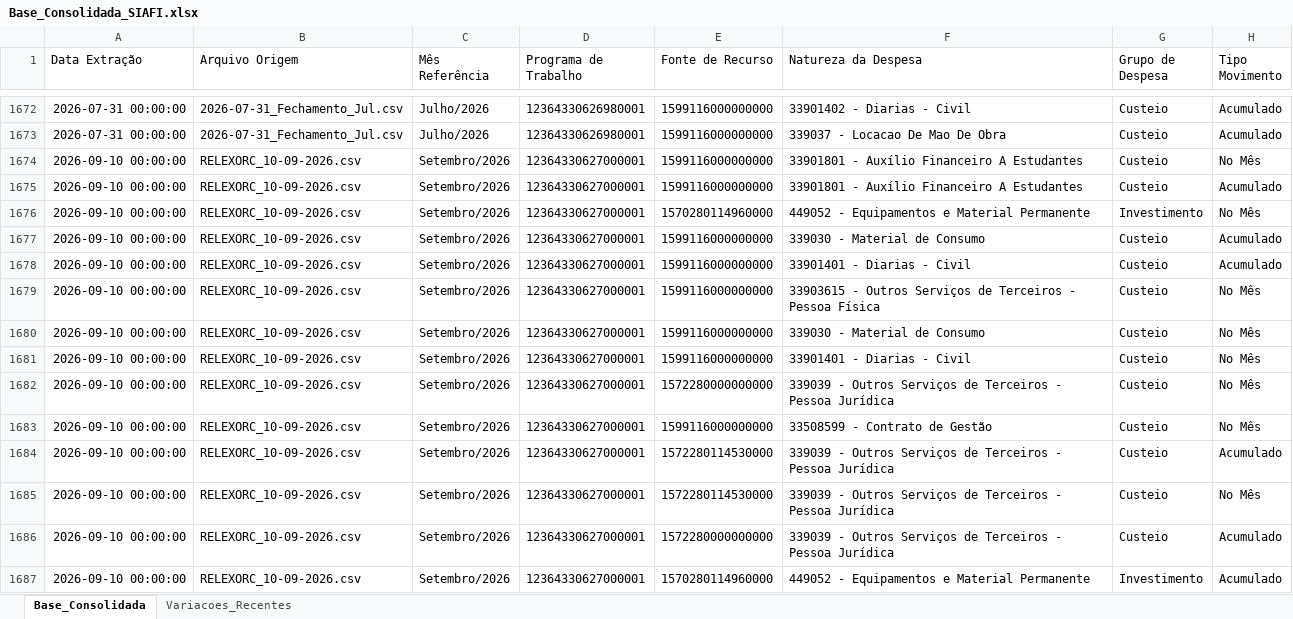
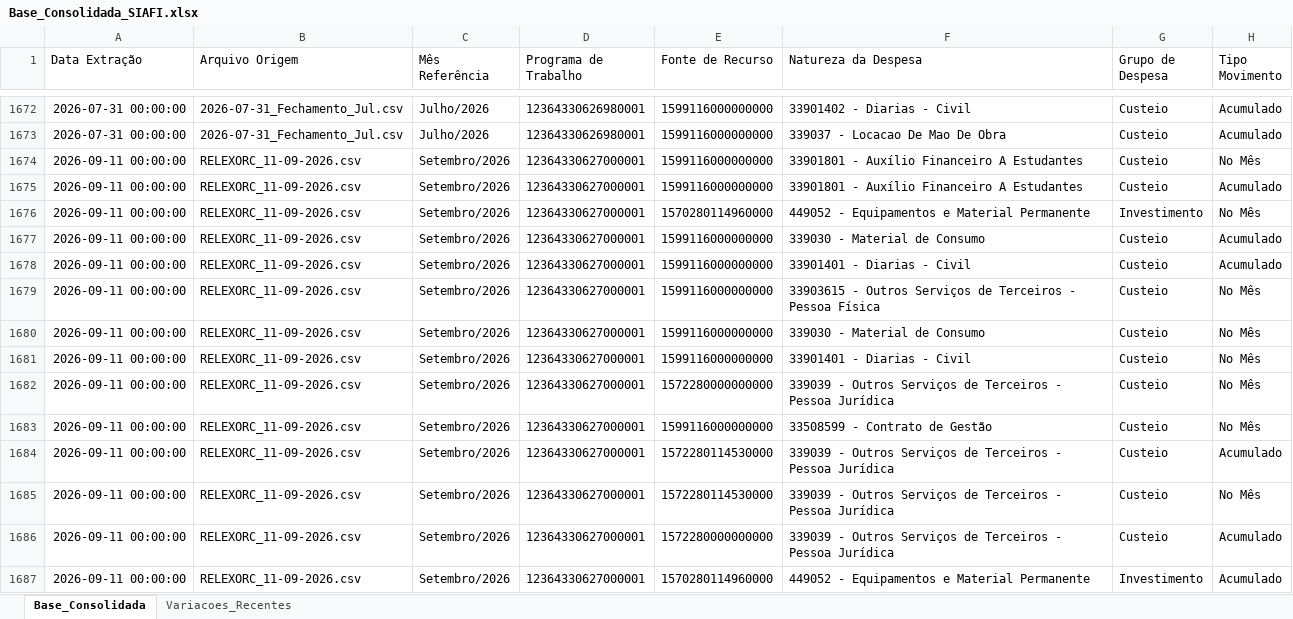
Before and after one commit to leuler-web/painel-execucao-uea, an Excel workbook: Base_Consolidada_SIAFI.xlsx, sheet Base_Consolidada, drawn as a sheet; only a part is shown, gaps mark what is left out; values as stored, in another font and other column widths than the file's, no borders; the diff covers the shown part only; the diff names each change by its address in the sheet, - before the commit and + after, or states it on an @@ line.

Commit message:
Atualização automática - Base Consolidada

```diff
--- a/Base_Consolidada_SIAFI.xlsx (sheet Base_Consolidada)
+++ b/Base_Consolidada_SIAFI.xlsx (sheet Base_Consolidada)
-A1674:A1687 (Data Extração): 2026-09-10 00:00:00
+A1674:A1687 (Data Extração): 2026-09-11 00:00:00
-B1674:B1687 (Arquivo Origem): RELEXORC_10-09-2026.csv
+B1674:B1687 (Arquivo Origem): RELEXORC_11-09-2026.csv
```
Also changed, not shown: 600 edited cells elsewhere in this sheet, sheet Variacoes_Recentes.
